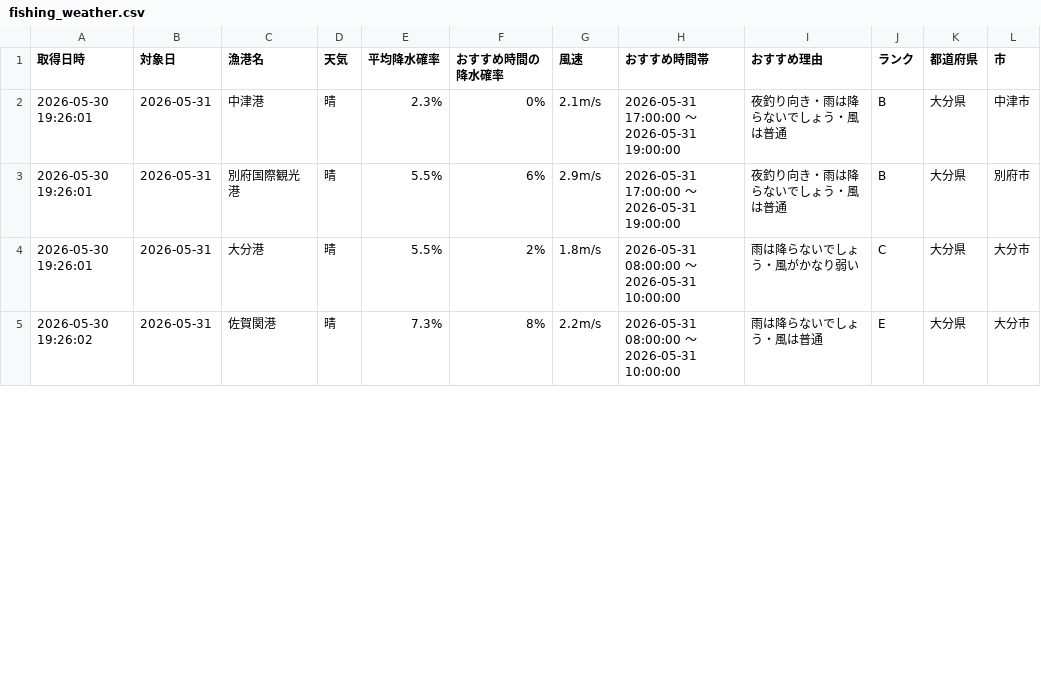
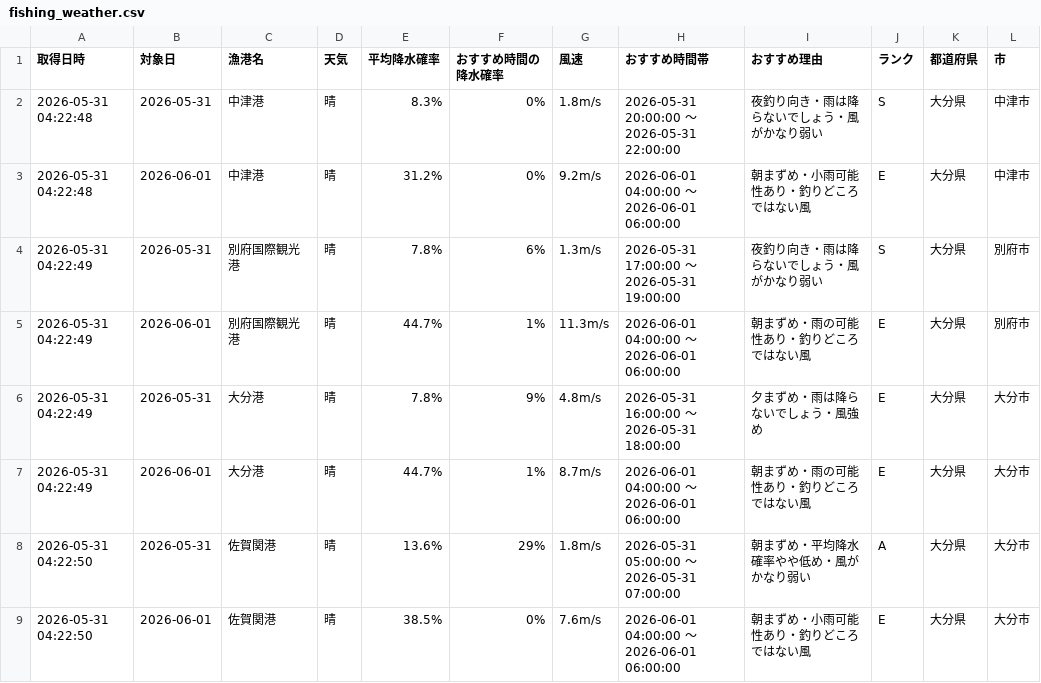
Before and after one commit to Naoya-ya-man/oita-fishing-dashboard, a CSV file: fishing_weather.csv, drawn as a sheet; only a part is shown; the diff covers the shown part only.

```diff
--- a/fishing_weather.csv
+++ b/fishing_weather.csv
@@ -1,5 +1,9 @@
 取得日時,対象日,漁港名,天気,平均降水確率,おすすめ時間の降水確率,風速,おすすめ時間帯,おすすめ理由,ランク,都道府県,市
-2026-05-30 19:26:01,2026-05-31,中津港,晴,2.3%,0%,2.1m/s,2026-05-31 17:00:00 ～ 2026-05-31 19:00:00,夜釣り向き・雨は降らないでしょう・風は普通,B,大分県,中津市
-2026-05-30 19:26:01,2026-05-31,別府国際観光港,晴,5.5%,6%,2.9m/s,2026-05-31 17:00:00 ～ 2026-05-31 19:00:00,夜釣り向き・雨は降らないでしょう・風は普通,B,大分県,別府市
-2026-05-30 19:26:01,2026-05-31,大分港,晴,5.5%,2%,1.8m/s,2026-05-31 08:00:00 ～ 2026-05-31 10:00:00,雨は降らないでしょう・風がかなり弱い,C,大分県,大分市
-2026-05-30 19:26:02,2026-05-31,佐賀関港,晴,7.3%,8%,2.2m/s,2026-05-31 08:00:00 ～ 2026-05-31 10:00:00,雨は降らないでしょう・風は普通,E,大分県,大分市
+2026-05-31 04:22:48,2026-05-31,中津港,晴,8.3%,0%,1.8m/s,2026-05-31 20:00:00 ～ 2026-05-31 22:00:00,夜釣り向き・雨は降らないでしょう・風がかなり弱い,S,大分県,中津市
+2026-05-31 04:22:48,2026-06-01,中津港,晴,31.2%,0%,9.2m/s,2026-06-01 04:00:00 ～ 2026-06-01 06:00:00,朝まずめ・小雨可能性あり・釣りどころではない風,E,大分県,中津市
+2026-05-31 04:22:49,2026-05-31,別府国際観光港,晴,7.8%,6%,1.3m/s,2026-05-31 17:00:00 ～ 2026-05-31 19:00:00,夜釣り向き・雨は降らないでしょう・風がかなり弱い,S,大分県,別府市
+2026-05-31 04:22:49,2026-06-01,別府国際観光港,晴,44.7%,1%,11.3m/s,2026-06-01 04:00:00 ～ 2026-06-01 06:00:00,朝まずめ・雨の可能性あり・釣りどころではない風,E,大分県,別府市
+2026-05-31 04:22:49,2026-05-31,大分港,晴,7.8%,9%,4.8m/s,2026-05-31 16:00:00 ～ 2026-05-31 18:00:00,夕まずめ・雨は降らないでしょう・風強め,E,大分県,大分市
+2026-05-31 04:22:49,2026-06-01,大分港,晴,44.7%,1%,8.7m/s,2026-06-01 04:00:00 ～ 2026-06-01 06:00:00,朝まずめ・雨の可能性あり・釣りどころではない風,E,大分県,大分市
+2026-05-31 04:22:50,2026-05-31,佐賀関港,晴,13.6%,29%,1.8m/s,2026-05-31 05:00:00 ～ 2026-05-31 07:00:00,朝まずめ・平均降水確率やや低め・風がかなり弱い,A,大分県,大分市
+2026-05-31 04:22:50,2026-06-01,佐賀関港,晴,38.5%,0%,7.6m/s,2026-06-01 04:00:00 ～ 2026-06-01 06:00:00,朝まずめ・小雨可能性あり・釣りどころではない風,E,大分県,大分市
```
Also changed, not shown: 2 added rows and 14 edited cells elsewhere in this file.
